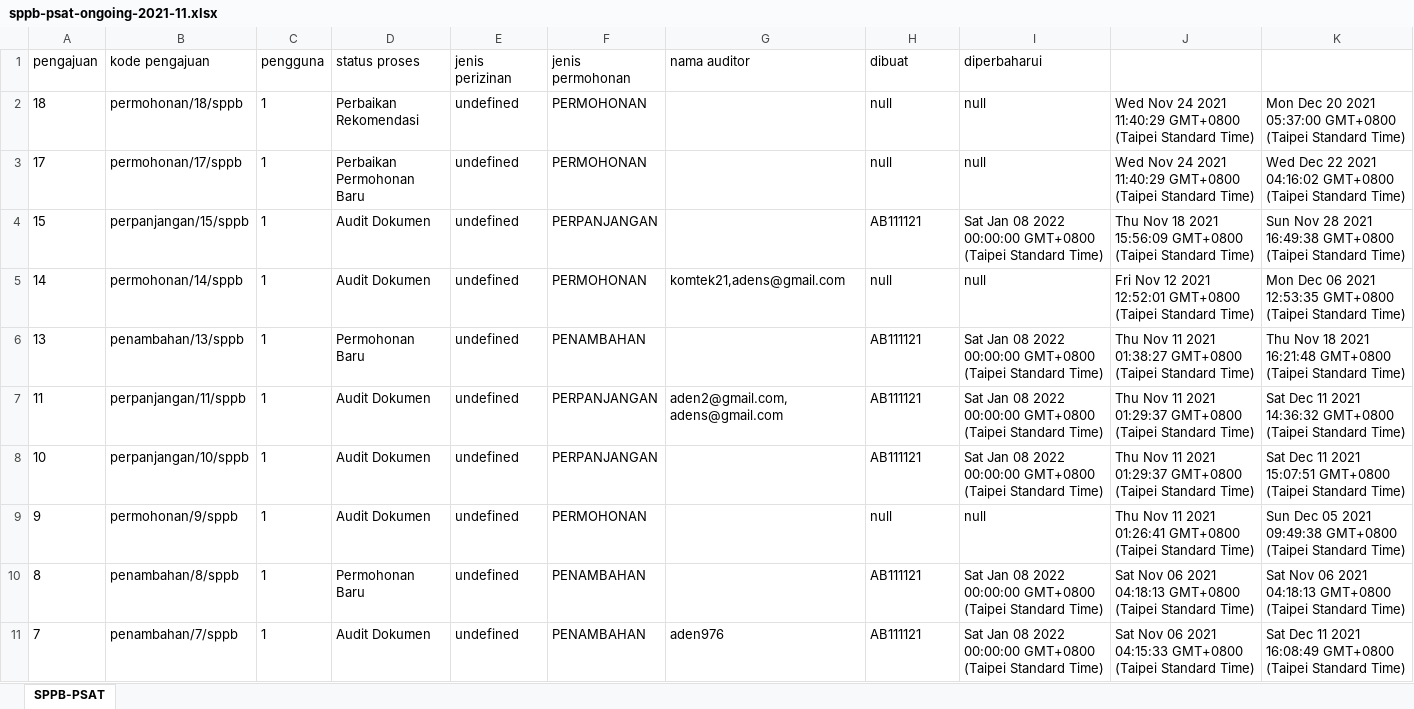
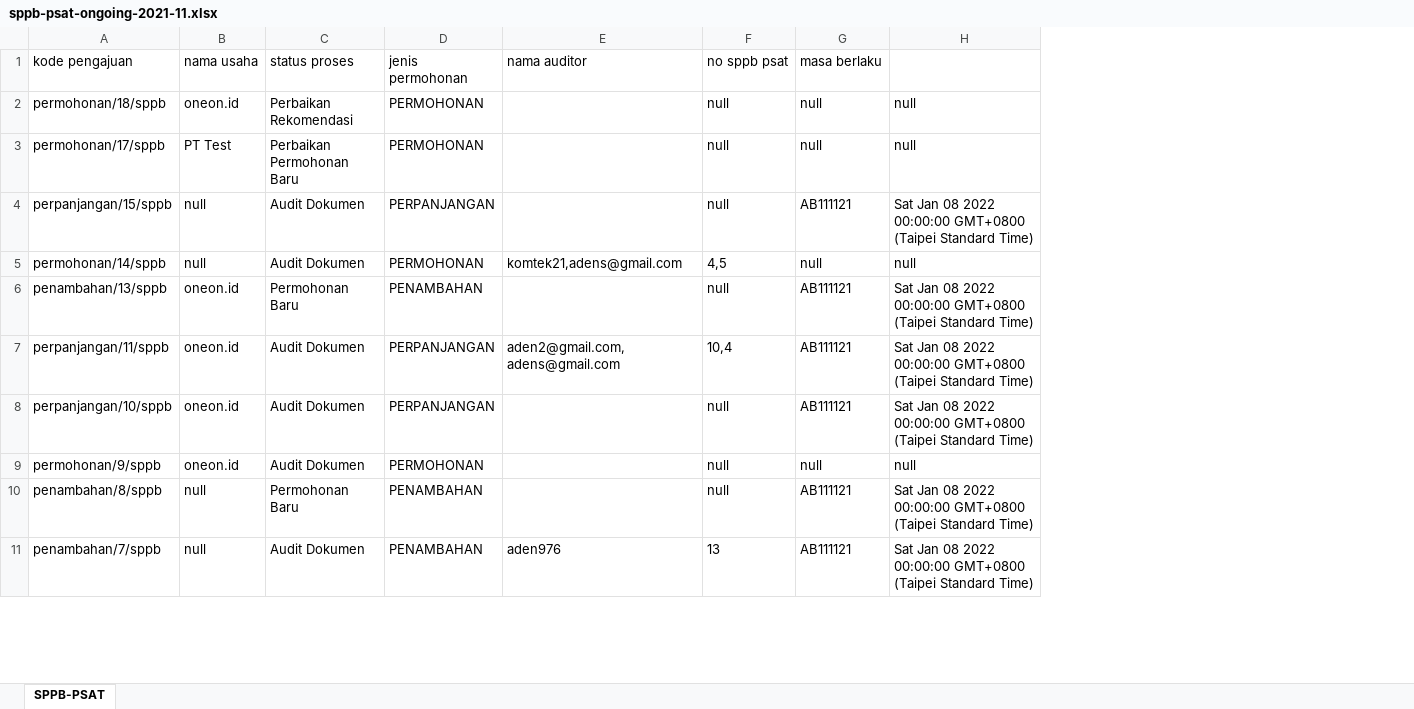
Before and after one commit to denandahp/si-psat-core, an Excel workbook: summary/sppb-psat-ongoing-2021-11.xlsx, sheet SPPB-PSAT, drawn as a sheet; only a part is shown; values as stored, in another font and other column widths than the file's, no borders; removed rows and columns are numbered as before the commit, all else as after; the diff names each change by its address in the sheet, - before the commit and + after, or states it on an @@ line.

```diff
--- a/summary/sppb-psat-ongoing-2021-11.xlsx (sheet SPPB-PSAT)
+++ b/summary/sppb-psat-ongoing-2021-11.xlsx (sheet SPPB-PSAT)
-column A (pengajuan), rows 2-11: 18 | 17 | 15 | 14 | 13 | 11 | 10 | 9 | 8 | 7
-column C (pengguna), rows 2-11: all 1
+column B (nama usaha), rows 2-11: oneon.id | PT Test | null | null | oneon.id | oneon.id | oneon.id | oneon.id | null | null
-column E (jenis perizinan), rows 2-11: all undefined
+column F (no sppb psat), rows 2-11: null | null | null | 4,5 | null | 10,4 | null | null | null | 13
-column J, rows 2-11: Wed Nov 24 2021 11:40:29 GMT+0800 (Taipei Standard Time) | Wed Nov 24 2021 11:40:29 GMT+0800 (Taipei Standard Time) | Thu Nov 18 2021 15:56:09 GMT+0800 (Taipei Standard Time) | Fri Nov 12 2021 12:52:01 GMT+0800 (Taipei Standard Time) | Thu Nov 11 2021 01:38:27 GMT+0800 (Taipei Standard Time) | Thu Nov 11 2021 01:29:37 GMT+0800 (Taipei Standard Time) | Thu Nov 11 2021 01:29:37 GMT+0800 (Taipei Standard Time) | Thu Nov 11 2021 01:26:41 GMT+0800 (Taipei Standard Time) | Sat Nov 06 2021 04:18:13 GMT+0800 (Taipei Standard Time) | Sat Nov 06 2021 04:15:33 GMT+0800 (Taipei Standard Time)
-column K, rows 2-11: Mon Dec 20 2021 05:37:00 GMT+0800 (Taipei Standard Time) | Wed Dec 22 2021 04:16:02 GMT+0800 (Taipei Standard Time) | Sun Nov 28 2021 16:49:38 GMT+0800 (Taipei Standard Time) | Mon Dec 06 2021 12:53:35 GMT+0800 (Taipei Standard Time) | Thu Nov 18 2021 16:21:48 GMT+0800 (Taipei Standard Time) | Sat Dec 11 2021 14:36:32 GMT+0800 (Taipei Standard Time) | Sat Dec 11 2021 15:07:51 GMT+0800 (Taipei Standard Time) | Sun Dec 05 2021 09:49:38 GMT+0800 (Taipei Standard Time) | Sat Nov 06 2021 04:18:13 GMT+0800 (Taipei Standard Time) | Sat Dec 11 2021 16:08:49 GMT+0800 (Taipei Standard Time)
-G1: dibuat
+G1: masa berlaku
-H1: diperbaharui
+H1: (empty)
```
Also changed, not shown: 3 other files.
